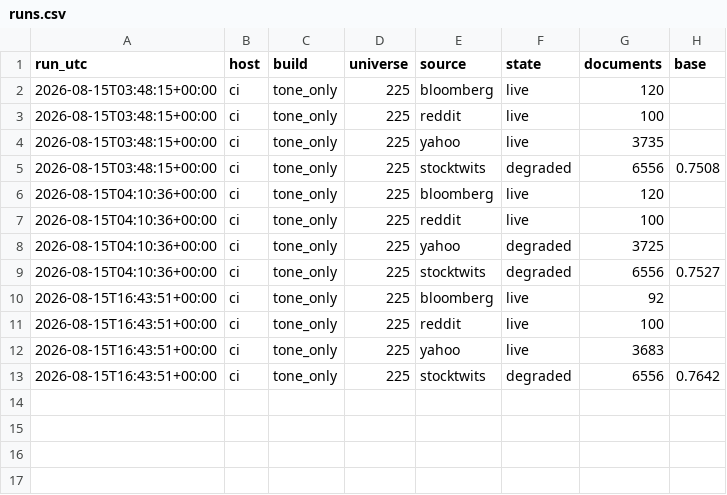
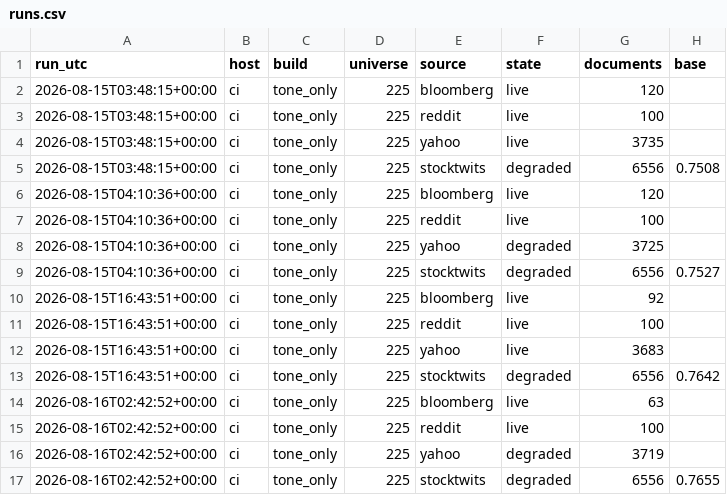
Before and after one commit to huthargrave-lang/MONAD-quant, a CSV file: data/tone_ledger/runs.csv, drawn as a sheet; the diff names each change by its address in the sheet, - before the commit and + after, or states it on an @@ line.

```diff
--- a/data/tone_ledger/runs.csv
+++ b/data/tone_ledger/runs.csv
+row 14: 2026-08-16T02:42:52+00:00 | ci | tone_only | 225 | bloomberg | live | 63
+row 15: 2026-08-16T02:42:52+00:00 | ci | tone_only | 225 | reddit | live | 100
+row 16: 2026-08-16T02:42:52+00:00 | ci | tone_only | 225 | yahoo | degraded | 3719
+row 17: 2026-08-16T02:42:52+00:00 | ci | tone_only | 225 | stocktwits | degraded | 6556 | 0.7655
```
Also changed, not shown: 1 other file.
